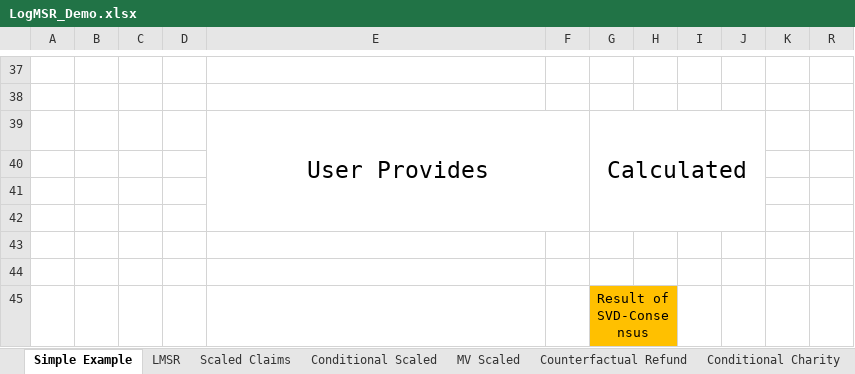
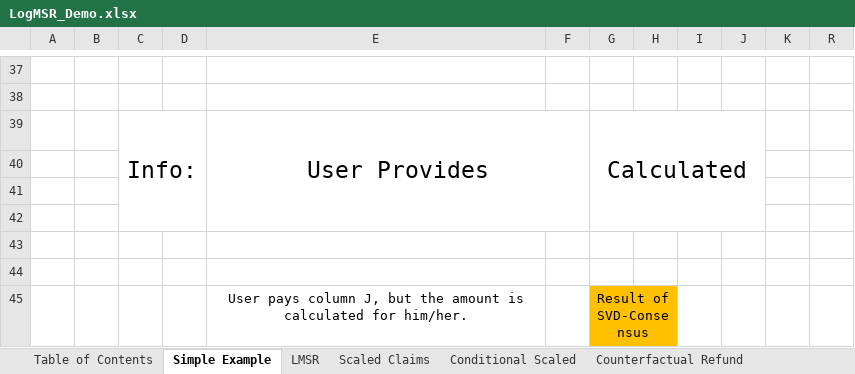
Before and after one commit to truthcoin/www.truthcoin.info, an Excel workbook: papers/LogMSR_Demo.xlsx, sheet Simple Example, drawn as a sheet; only a part is shown, gaps mark what is left out; values as stored, in another font and other column widths than the file's, no borders; charts and pictures not drawn; the diff names each change by its address in the sheet, - before the commit and + after, or states it on an @@ line.

```diff
--- a/papers/LogMSR_Demo.xlsx (sheet Simple Example)
+++ b/papers/LogMSR_Demo.xlsx (sheet Simple Example)
+sheet tab: Table of Contents
-C39: (empty)
+C39: Info:
+C39:D42 merged
-E45: (empty)
+E45: User pays column J, but the amount is calculated for him/her.
```
Also changed, not shown: sheet Counterfactual Refund, sheet MV Scaled (Explicit), sheet Insurance Fraud Experiments, sheet Conditional Charity, sheet Scaled Claims, sheet Conditional Scaled, 1 more sheet, other sheet tabs, formulas that keep their value, hidden cells, charts or pictures, 4 other files.
